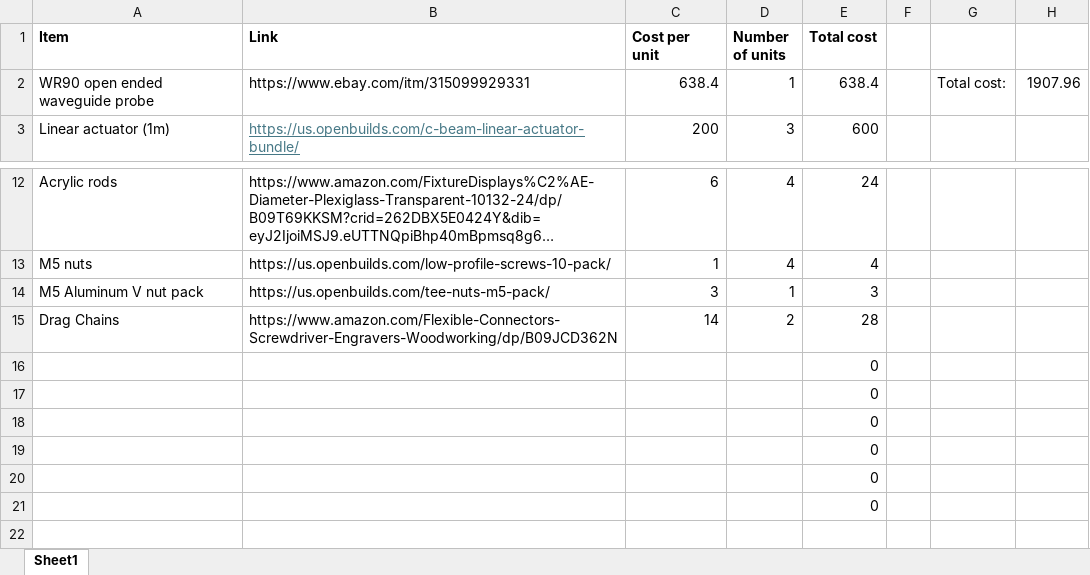
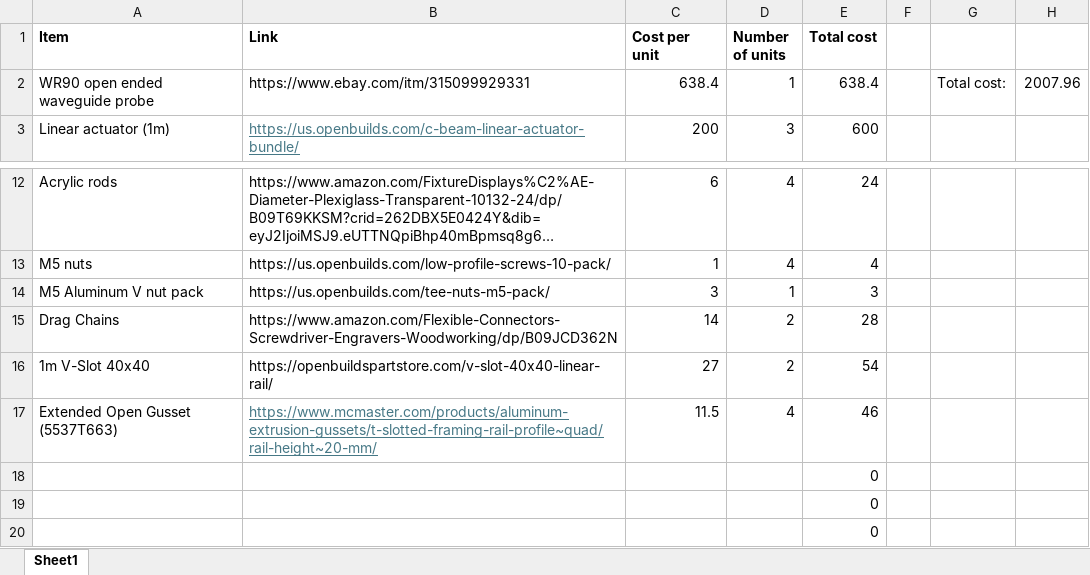
Before and after one commit to MetaScar/NearFieldScanner, an Excel workbook: NearFieldScannerParts.xlsx, sheet Sheet1, drawn as a sheet; only a part is shown, gaps mark what is left out; the shorter side is filled out with more unchanged rows; long unchanged cells end in …; values as stored, in another font and other column widths than the file's, no borders; removed rows and columns are numbered as before the commit, all else as after; the diff names each change by its address in the sheet, - before the commit and + after, or states it on an @@ line.

Commit message:
updated parts

```diff
--- a/NearFieldScannerParts.xlsx (sheet Sheet1)
+++ b/NearFieldScannerParts.xlsx (sheet Sheet1)
-H2: 1907.96
+H2: 2007.96
-row 16:  |  |  |  | 0
-row 17:  |  |  |  | 0
+row 16: 1m V-Slot 40x40 | https://openbuildspartstore.com/v-slot-40x40-linear-rail/ | 27 | 2 | 54
+row 17: Extended Open Gusset (5537T663) | https://www.mcmaster.com/products/aluminum-extrusion-gussets/t-slotted-framing-rail-profile~quad/rail-height~20-mm/ | 11.5 | 4 | 46
```
